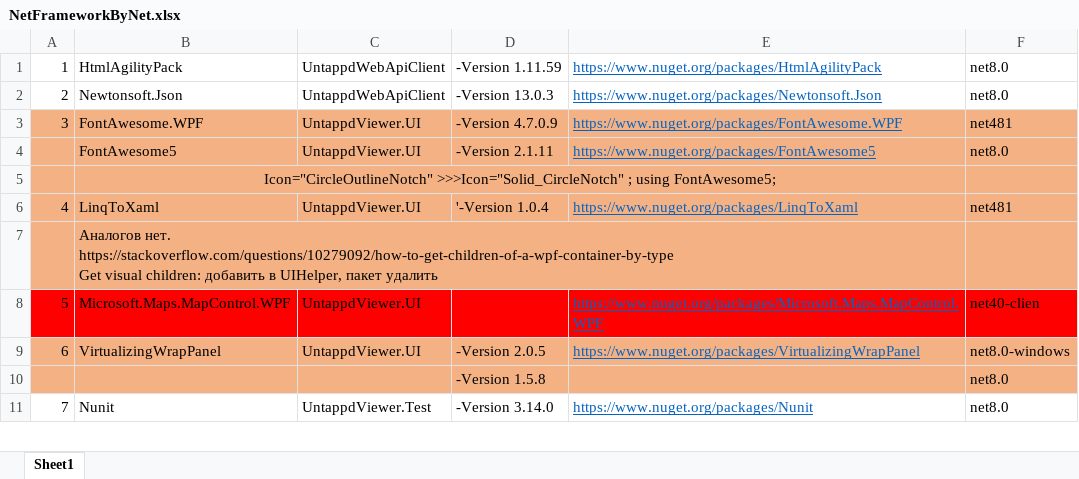
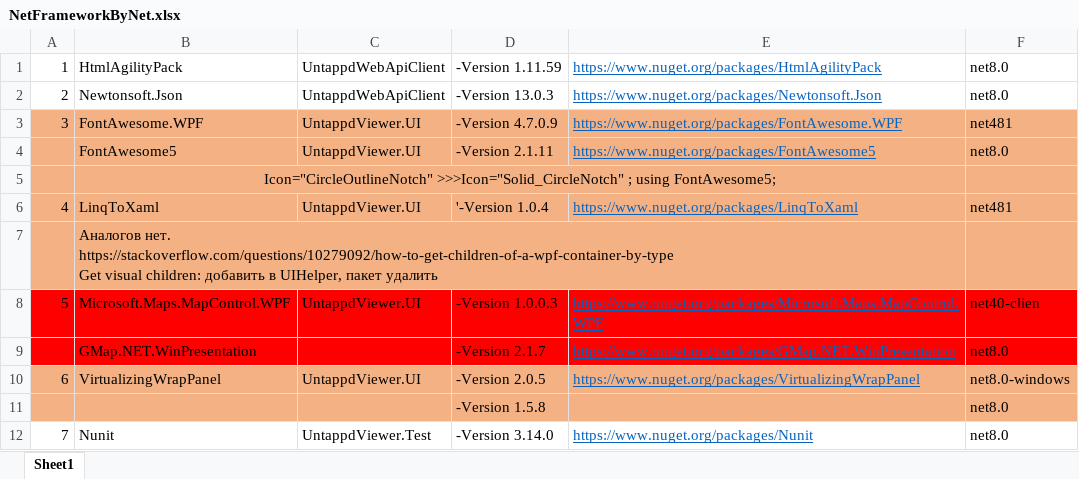
Before and after one commit to Fedor85/UntappdViewerNet, an Excel workbook: Additions/NetFrameworkByNet.xlsx, sheet Sheet1, drawn as a sheet; only a part is shown; values as stored, in another font and other column widths than the file's, no borders; the diff names each change by its address in the sheet, - before the commit and + after, or states it on an @@ line.

Commit message:
обновление в файле перехода на Net.

```diff
--- a/Additions/NetFrameworkByNet.xlsx (sheet Sheet1)
+++ b/Additions/NetFrameworkByNet.xlsx (sheet Sheet1)
-D8: (empty)
+D8: -Version 1.0.0.3
+row 9:  | GMap.NET.WinPresentation |  | -Version 2.1.7 | https://www.nuget.org/packages/GMap.NET.WinPresentation | net8.0
```
